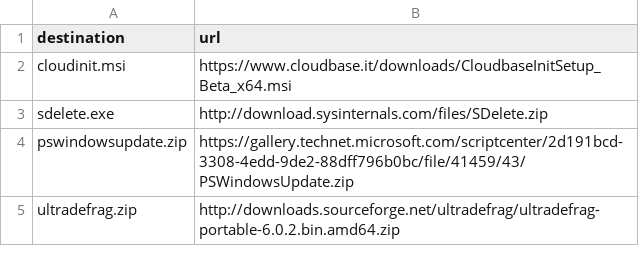
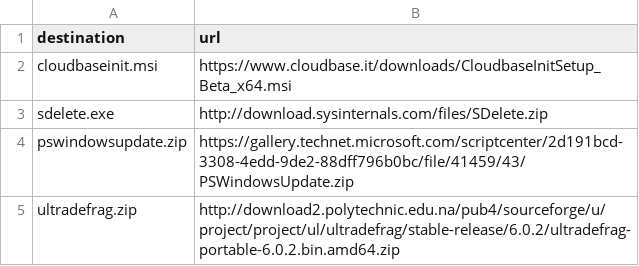
Before and after one commit to isabella232/cf-glazier, a CSV file: glazier-scripts/common/unattend-scripts/tools.csv, drawn as a sheet.

```diff
--- a/glazier-scripts/common/unattend-scripts/tools.csv
+++ b/glazier-scripts/common/unattend-scripts/tools.csv
@@ -1,5 +1,5 @@
 destination,url
-cloudinit.msi,https://www.cloudbase.it/downloads/CloudbaseInitSetup_Beta_x64.msi
+cloudbaseinit.msi,https://www.cloudbase.it/downloads/CloudbaseInitSetup_Beta_x64.msi
 sdelete.exe,http://download.sysinternals.com/files/SDelete.zip
 pswindowsupdate.zip,https://gallery.technet.microsoft.com/scriptcenter/2d191bcd-3308-4edd-9de2-88dff796b0bc/file/41459/43/PSWindowsUpdate.zip
-ultradefrag.zip,http://downloads.sourceforge.net/ultradefrag/ultradefrag-portable-6.0.2.bin.amd64.zip
+ultradefrag.zip,http://download2.polytechnic.edu.na/pub4/sourceforge/u/project/project/ul/ultradefrag/stable-release/6.0.2/ultradefrag-portable-6.0.2.bin.amd64.zip
```
Also changed, not shown: glazier-scripts/common/dependencies.csv, 10 other files.
